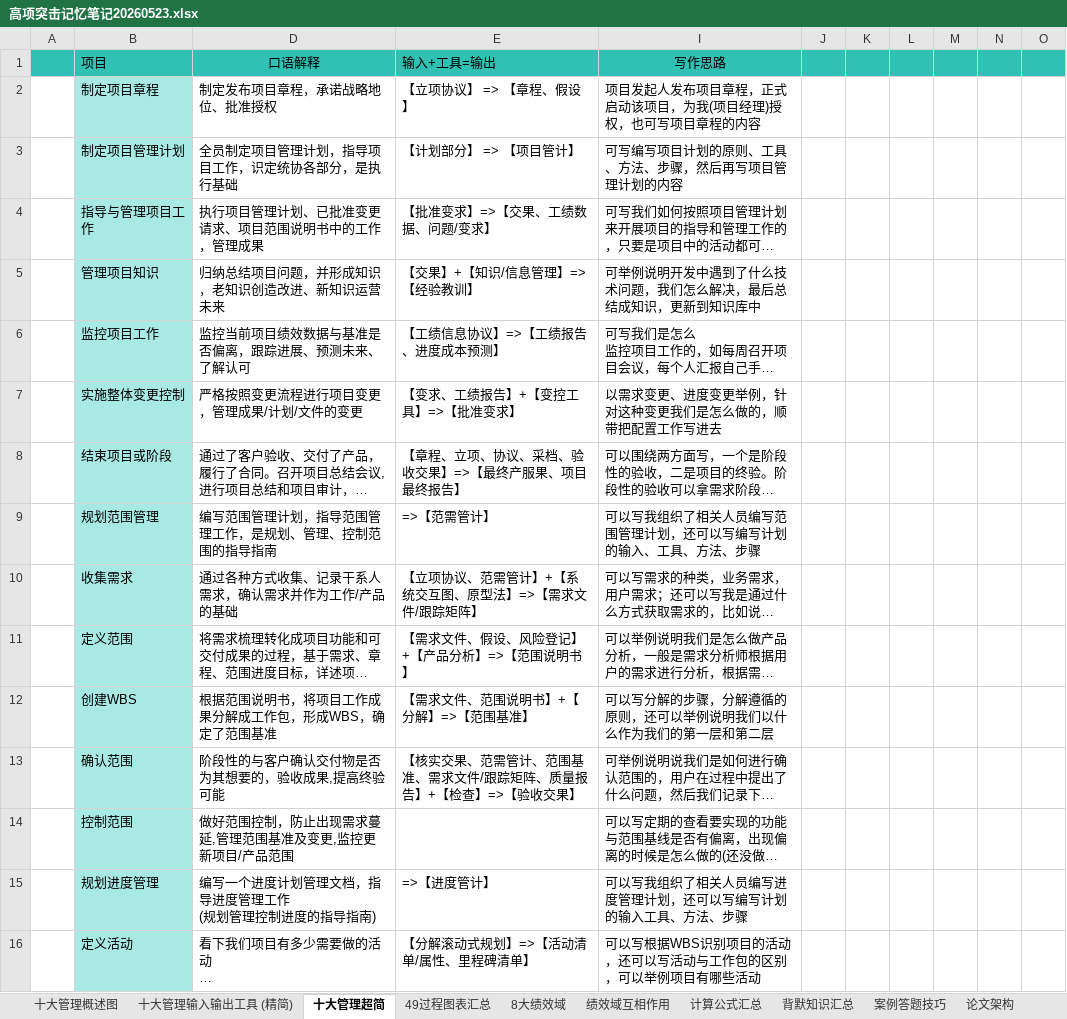
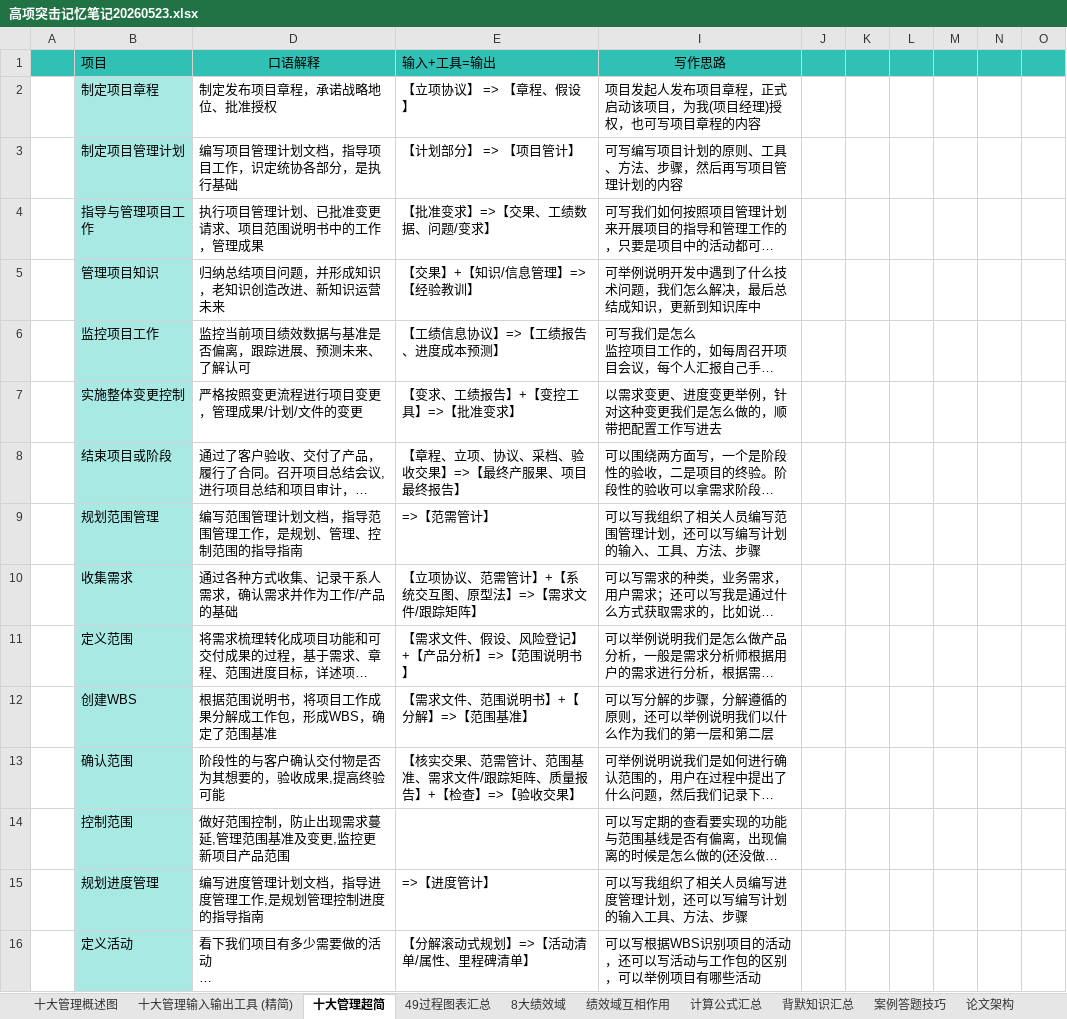
Before and after one commit to shuqingle/04_EXAM, an Excel workbook: 高项突击记忆笔记20260523.xlsx, sheet 十大管理超简, drawn as a sheet; only a part is shown; long unchanged cells end in …; values as stored, in another font and other column widths than the file's, no borders; ↵ is a line break in a cell; the diff names each change by its address in the sheet, - before the commit and + after, or states it on an @@ line.

Commit message:
3213213213213

```diff
--- a/高项突击记忆笔记20260523.xlsx (sheet 十大管理超简)
+++ b/高项突击记忆笔记20260523.xlsx (sheet 十大管理超简)
-D3 (口语解释): 全员制定项目管理计划，指导项目工作，识定统协各部分，是执行基础
+D3 (口语解释): 编写项目管理计划文档，指导项目工作，识定统协各部分，是执行基础
-D9 (口语解释): 编写范围管理计划，指导范围管理工作，是规划、管理、控制范围的指导指南
+D9 (口语解释): 编写范围管理计划文档，指导范围管理工作，是规划、管理、控制范围的指导指南
-D14 (口语解释): 做好范围控制，防止出现需求蔓延,管理范围基准及变更,监控更新项目/产品范围
+D14 (口语解释): 做好范围控制，防止出现需求蔓延,管理范围基准及变更,监控更新项目产品范围
-D15 (口语解释): 编写一个进度计划管理文档，指导进度管理工作 ↵ (规划管理控制进度的指导指南)
+D15 (口语解释): 编写进度管理计划文档，指导进度管理工作,是规划管理控制进度的指导指南
```
Also changed, not shown: charts or pictures.
